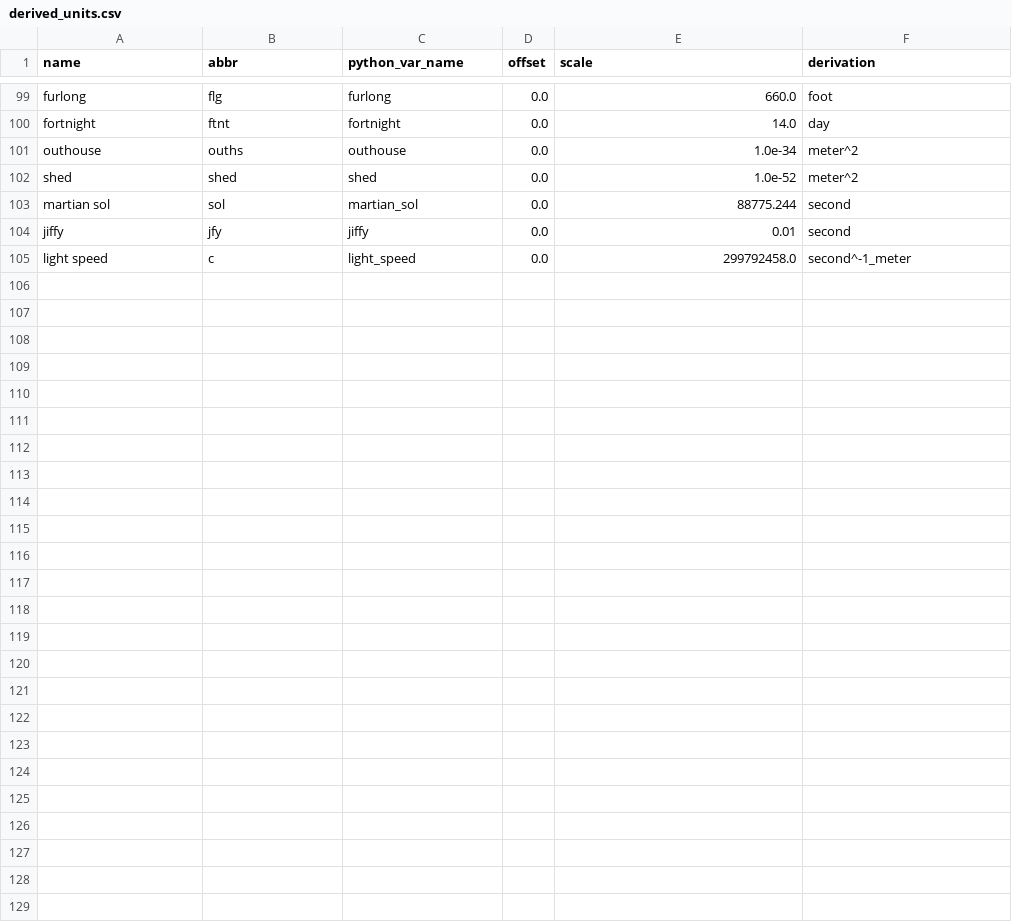
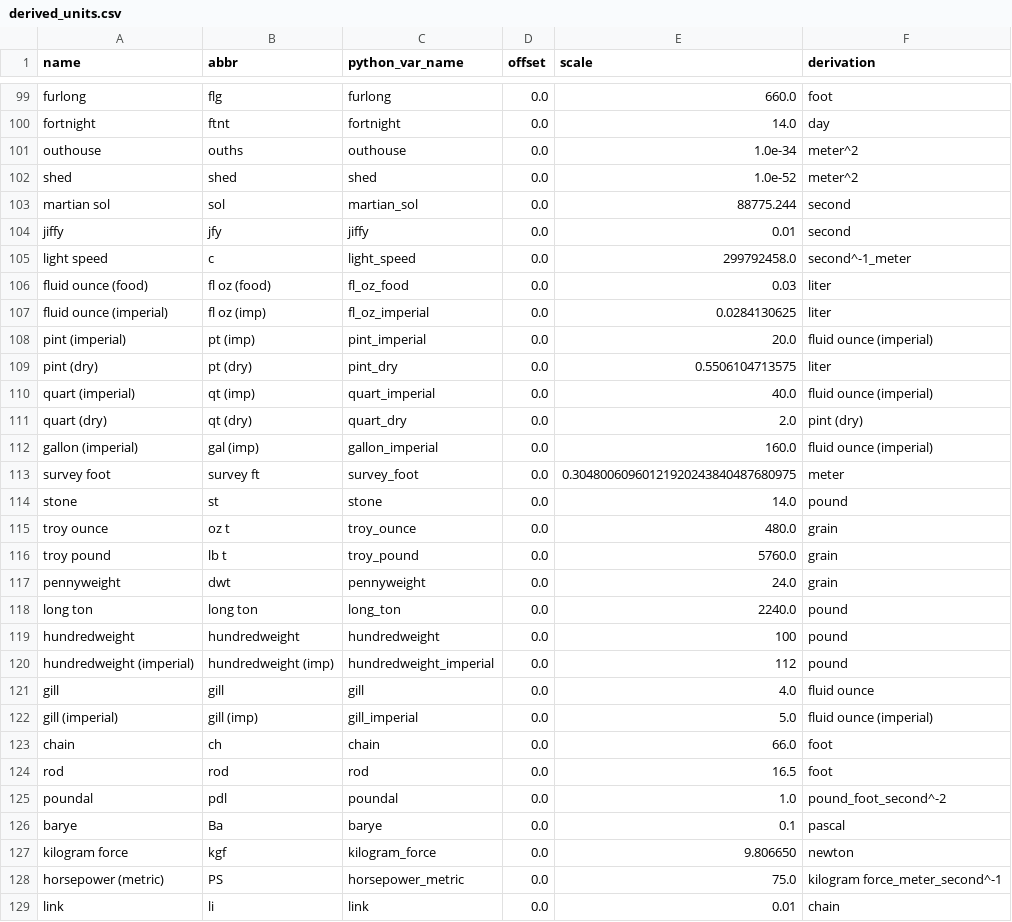
Before and after one commit to janKaje/firkin, a CSV file: unit_definitions/derived_units.csv, drawn as a sheet; only a part is shown, gaps mark what is left out; the diff covers the shown part only.

Commit message:
add more units

```diff
--- a/unit_definitions/derived_units.csv
+++ b/unit_definitions/derived_units.csv
@@ -105 +105,25 @@ jiffy,jfy,jiffy,0.0,0.01,second
 light speed,c,light_speed,0.0,299792458.0,second^-1_meter
+fluid ounce (food),fl oz (food),fl_oz_food,0.0,0.03,liter
+fluid ounce (imperial),fl oz (imp),fl_oz_imperial,0.0,0.0284130625,liter
+pint (imperial),pt (imp),pint_imperial,0.0,20.0,fluid ounce (imperial)
+pint (dry),pt (dry),pint_dry,0.0,0.5506104713575,liter
+quart (imperial),qt (imp),quart_imperial,0.0,40.0,fluid ounce (imperial)
+quart (dry),qt (dry),quart_dry,0.0,2.0,pint (dry)
+gallon (imperial),gal (imp),gallon_imperial,0.0,160.0,fluid ounce (imperial)
+survey foot,survey ft,survey_foot,0.0,0.30480060960121920243840487680975,meter
+stone,st,stone,0.0,14.0,pound
+troy ounce,oz t,troy_ounce,0.0,480.0,grain
+troy pound,lb t,troy_pound,0.0,5760.0,grain
+pennyweight,dwt,pennyweight,0.0,24.0,grain
+long ton,long ton,long_ton,0.0,2240.0,pound
+hundredweight,hundredweight,hundredweight,0.0,100,pound
+hundredweight (imperial),hundredweight (imp),hundredweight_imperial,0.0,112,pound
+gill,gill,gill,0.0,4.0,fluid ounce
+gill (imperial),gill (imp),gill_imperial,0.0,5.0,fluid ounce (imperial)
+chain,ch,chain,0.0,66.0,foot
+rod,rod,rod,0.0,16.5,foot
+poundal,pdl,poundal,0.0,1.0,pound_foot_second^-2
+barye,Ba,barye,0.0,0.1,pascal
+kilogram force,kgf,kilogram_force,0.0,9.806650,newton
+horsepower (metric),PS,horsepower_metric,0.0,75.0,kilogram force_meter_second^-1
+link,li,link,0.0,0.01,chain
```
Also changed, not shown: 2 edited cells elsewhere in this file, unit_definitions/aliases.csv.
